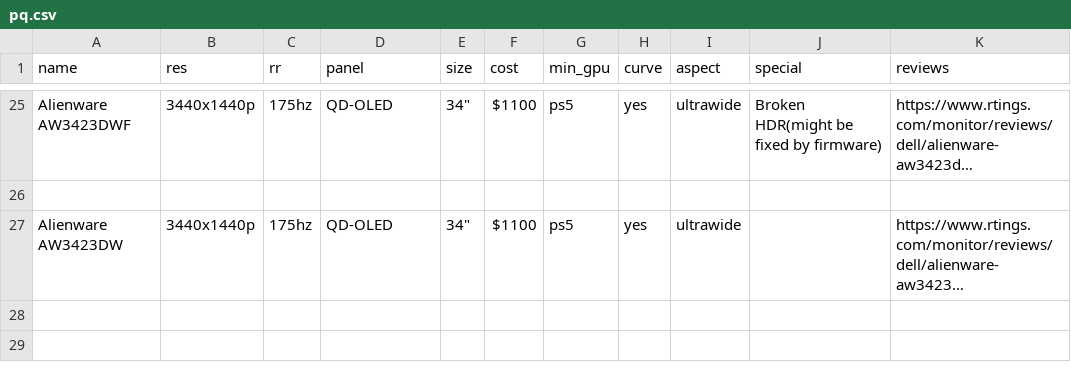
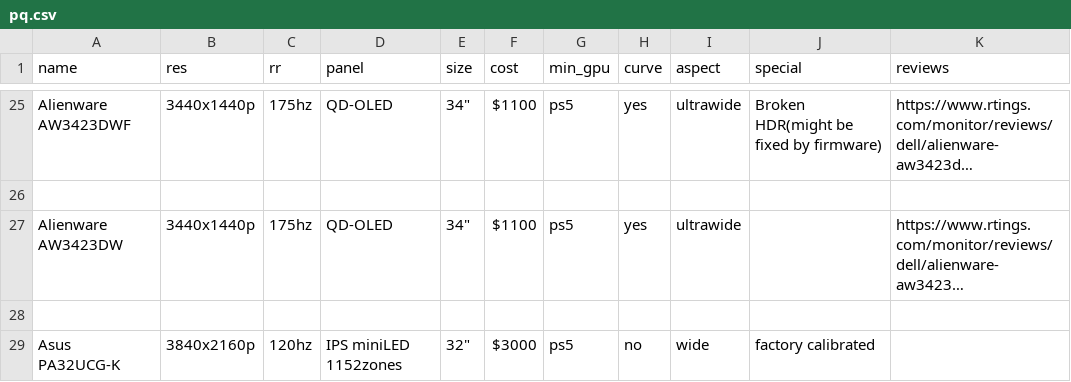
Before and after one commit to ChandradeepC/FrogAI, a CSV file: data/pq.csv, drawn as a sheet; only a part is shown, gaps mark what is left out; long unchanged cells end in …; the diff names each change by its address in the sheet, - before the commit and + after, or states it on an @@ line.

Commit message:
completed 5 datasets

```diff
--- a/data/pq.csv
+++ b/data/pq.csv
+row 28: (empty)
+row 29: Asus PA32UCG-K | 3840x2160p | 120hz | IPS miniLED 1152zones | 32" | $3000 | ps5 | no | wide | factory calibrated
```
Also changed, not shown: 1 other file.
